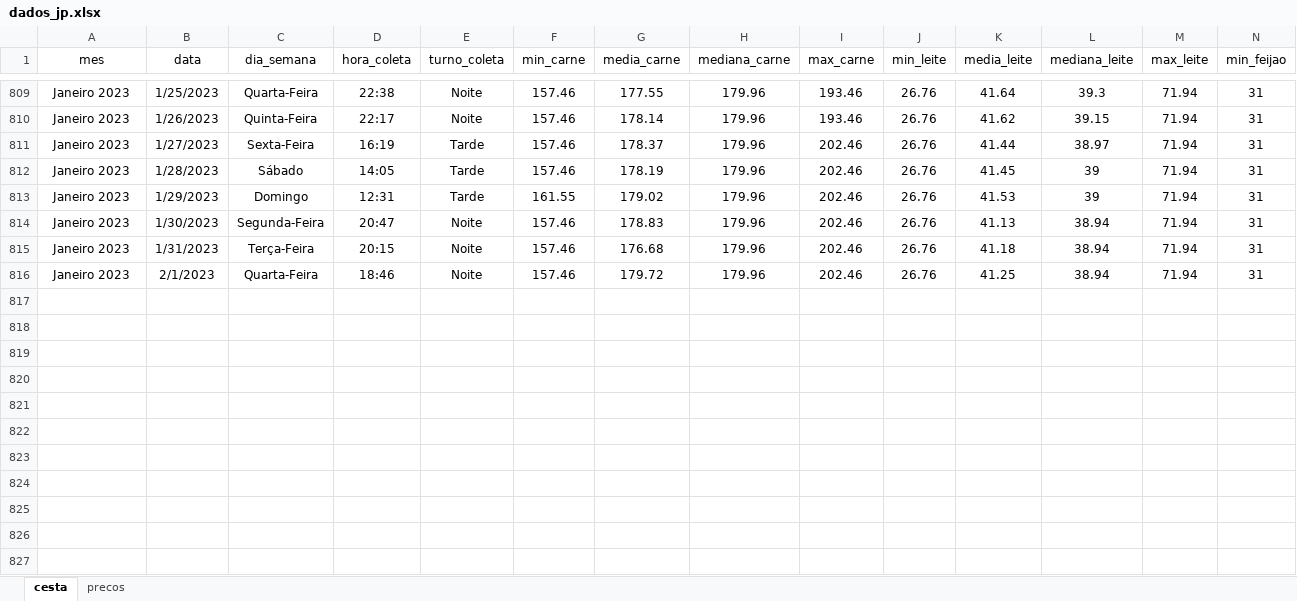
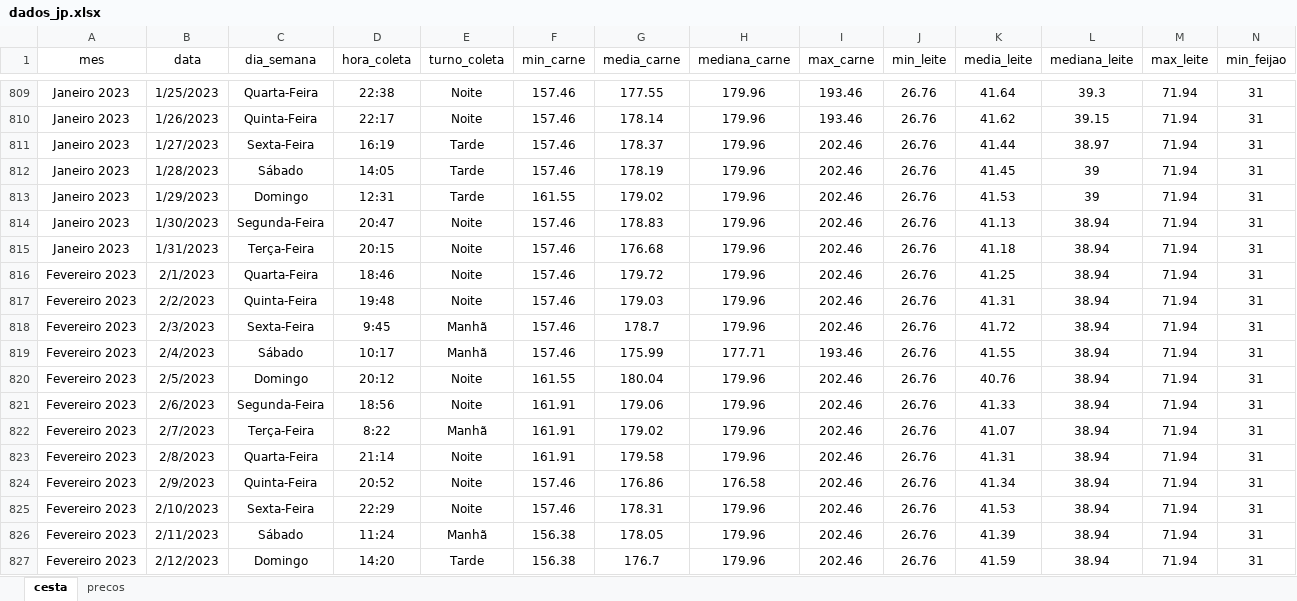
Before and after one commit to joaosilvafelix19/visualizacao_cesta, an Excel workbook: arquivos/aplicativo/dados/dados_jp.xlsx, sheet cesta, drawn as a sheet; only a part is shown, gaps mark what is left out; values as stored, in another font and other column widths than the file's, no borders; rows hold the shown columns only; the diff names each change by its address in the sheet, - before the commit and + after, or states it on an @@ line.

Commit message:
Update dados_jp.xlsx

```diff
--- a/arquivos/aplicativo/dados/dados_jp.xlsx (sheet cesta)
+++ b/arquivos/aplicativo/dados/dados_jp.xlsx (sheet cesta)
-A816 (mes): Janeiro 2023
+A816 (mes): Fevereiro 2023
+row 817: Fevereiro 2023 | 2/2/2023 | Quinta-Feira | 19:48 | Noite | 157.46 | 179.03 | 179.96 | 202.46 | 26.76 | 41.31 | 38.94 | 71.94 | 31
+row 818: Fevereiro 2023 | 2/3/2023 | Sexta-Feira | 9:45 | Manhã | 157.46 | 178.7 | 179.96 | 202.46 | 26.76 | 41.72 | 38.94 | 71.94 | 31
+row 819: Fevereiro 2023 | 2/4/2023 | Sábado | 10:17 | Manhã | 157.46 | 175.99 | 177.71 | 193.46 | 26.76 | 41.55 | 38.94 | 71.94 | 31
+row 820: Fevereiro 2023 | 2/5/2023 | Domingo | 20:12 | Noite | 161.55 | 180.04 | 179.96 | 202.46 | 26.76 | 40.76 | 38.94 | 71.94 | 31
+row 821: Fevereiro 2023 | 2/6/2023 | Segunda-Feira | 18:56 | Noite | 161.91 | 179.06 | 179.96 | 202.46 | 26.76 | 41.33 | 38.94 | 71.94 | 31
+row 822: Fevereiro 2023 | 2/7/2023 | Terça-Feira | 8:22 | Manhã | 161.91 | 179.02 | 179.96 | 202.46 | 26.76 | 41.07 | 38.94 | 71.94 | 31
+row 823: Fevereiro 2023 | 2/8/2023 | Quarta-Feira | 21:14 | Noite | 161.91 | 179.58 | 179.96 | 202.46 | 26.76 | 41.31 | 38.94 | 71.94 | 31
+row 824: Fevereiro 2023 | 2/9/2023 | Quinta-Feira | 20:52 | Noite | 157.46 | 176.86 | 176.58 | 202.46 | 26.76 | 41.34 | 38.94 | 71.94 | 31
+row 825: Fevereiro 2023 | 2/10/2023 | Sexta-Feira | 22:29 | Noite | 157.46 | 178.31 | 179.96 | 202.46 | 26.76 | 41.53 | 38.94 | 71.94 | 31
+row 826: Fevereiro 2023 | 2/11/2023 | Sábado | 11:24 | Manhã | 156.38 | 178.05 | 179.96 | 202.46 | 26.76 | 41.39 | 38.94 | 71.94 | 31
+row 827: Fevereiro 2023 | 2/12/2023 | Domingo | 14:20 | Tarde | 156.38 | 176.7 | 179.96 | 202.46 | 26.76 | 41.59 | 38.94 | 71.94 | 31
```
Also changed, not shown: sheet precos.
